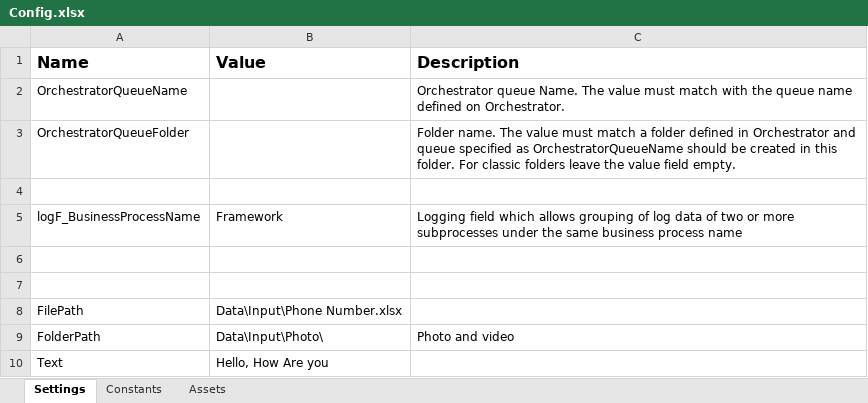
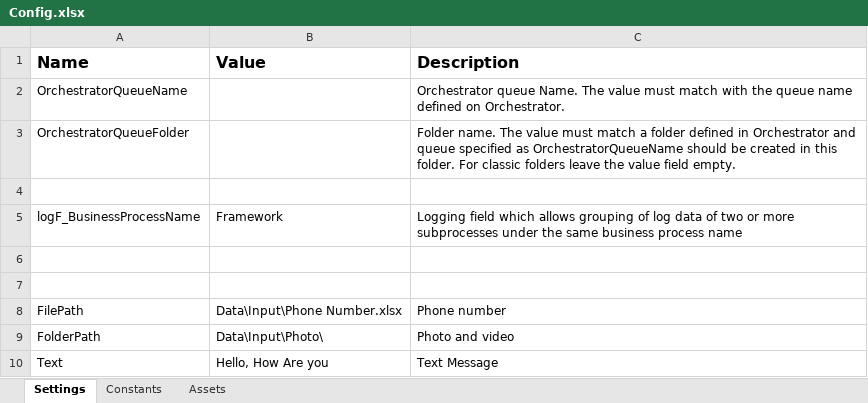
Before and after one commit to MohannadAjameih/REF_WhatsAppSend, an Excel workbook: Data/Config.xlsx, sheet Settings, drawn as a sheet; values as stored, in another font and other column widths than the file's, no borders; the diff names each change by its address in the sheet, - before the commit and + after, or states it on an @@ line.

```diff
--- a/Data/Config.xlsx (sheet Settings)
+++ b/Data/Config.xlsx (sheet Settings)
-C8 (Description): (empty)
+C8 (Description): Phone number
-C10 (Description): (empty)
+C10 (Description): Text Message
```
Also changed, not shown: 2 other files.
